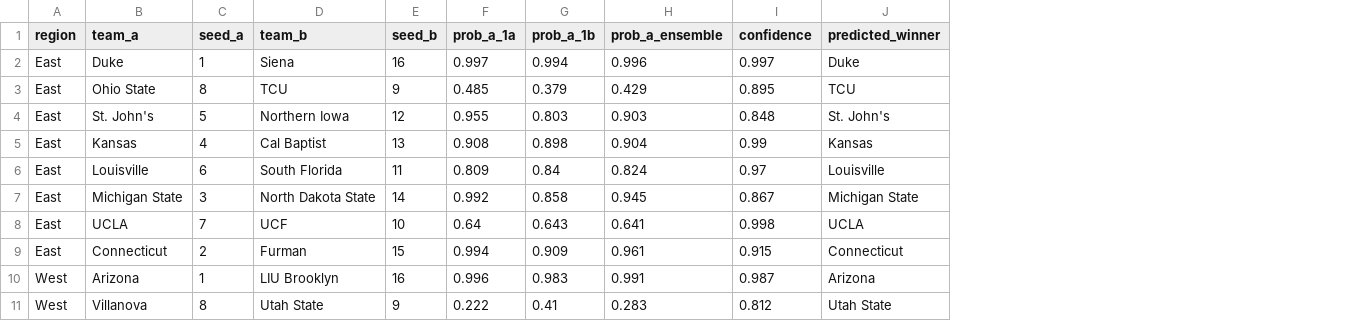
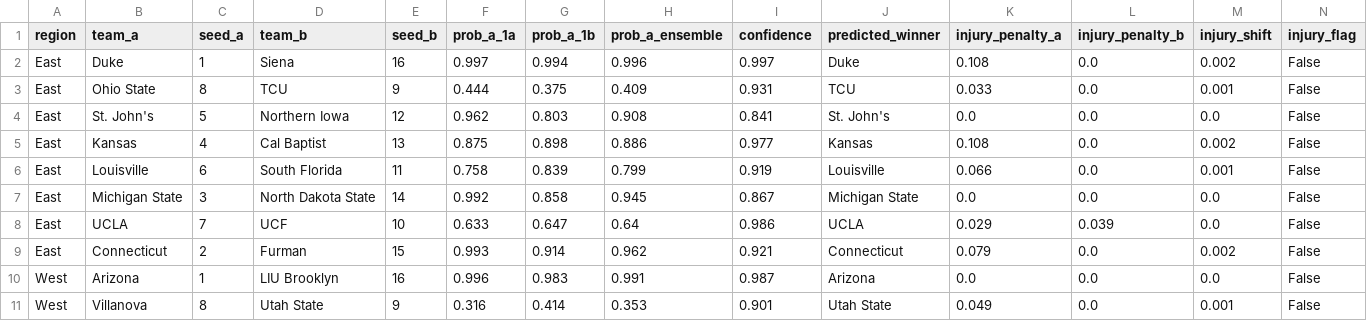
Before and after one commit to aldemirkonuk/MarchMadness2026, a CSV file: data/results/matchup_predictions.csv, drawn as a sheet; only a part is shown; the diff covers the shown part only; the diff names each change by its address in the sheet, - before the commit and + after, or states it on an @@ line.

```diff
--- a/data/results/matchup_predictions.csv
+++ b/data/results/matchup_predictions.csv
+column K (injury_penalty_a), rows 2-11: 0.108 | 0.033 | 0.0 | 0.108 | 0.066 | 0.0 | 0.029 | 0.079 | 0.0 | 0.049
+column L (injury_penalty_b), rows 2-11: 0.0 | 0.0 | 0.0 | 0.0 | 0.0 | 0.0 | 0.039 | 0.0 | 0.0 | 0.0
+column M (injury_shift), rows 2-11: 0.002 | 0.001 | 0.0 | 0.002 | 0.001 | 0.0 | 0.0 | 0.002 | 0.0 | 0.001
+column N (injury_flag), rows 2-11: all False
-F3 (prob_a_1a): 0.485
+F3 (prob_a_1a): 0.444
-G3 (prob_a_1b): 0.379
+G3 (prob_a_1b): 0.375
-H3 (prob_a_ensemble): 0.429
+H3 (prob_a_ensemble): 0.409
-I3 (confidence): 0.895
+I3 (confidence): 0.931
-F4 (prob_a_1a): 0.955
+F4 (prob_a_1a): 0.962
-H4 (prob_a_ensemble): 0.903
+H4 (prob_a_ensemble): 0.908
-I4 (confidence): 0.848
+I4 (confidence): 0.841
-F5 (prob_a_1a): 0.908
+F5 (prob_a_1a): 0.875
-H5 (prob_a_ensemble): 0.904
+H5 (prob_a_ensemble): 0.886
-I5 (confidence): 0.99
+I5 (confidence): 0.977
-F6 (prob_a_1a): 0.809
+F6 (prob_a_1a): 0.758
-G6 (prob_a_1b): 0.84
+G6 (prob_a_1b): 0.839
-H6 (prob_a_ensemble): 0.824
+H6 (prob_a_ensemble): 0.799
-I6 (confidence): 0.97
+I6 (confidence): 0.919
-F8 (prob_a_1a): 0.64
+F8 (prob_a_1a): 0.633
-G8 (prob_a_1b): 0.643
+G8 (prob_a_1b): 0.647
-H8 (prob_a_ensemble): 0.641
+H8 (prob_a_ensemble): 0.64
-I8 (confidence): 0.998
+I8 (confidence): 0.986
-F9 (prob_a_1a): 0.994
+F9 (prob_a_1a): 0.993
-G9 (prob_a_1b): 0.909
+G9 (prob_a_1b): 0.914
-H9 (prob_a_ensemble): 0.961
+H9 (prob_a_ensemble): 0.962
-I9 (confidence): 0.915
+I9 (confidence): 0.921
-F11 (prob_a_1a): 0.222
+F11 (prob_a_1a): 0.316
-G11 (prob_a_1b): 0.41
+G11 (prob_a_1b): 0.414
-H11 (prob_a_ensemble): 0.283
+H11 (prob_a_ensemble): 0.353
-I11 (confidence): 0.812
+I11 (confidence): 0.901
```
Also changed, not shown: 66 edited cells elsewhere in this file, data/results/championship_odds.csv, data/results/power_rankings.csv, 23 other files.
